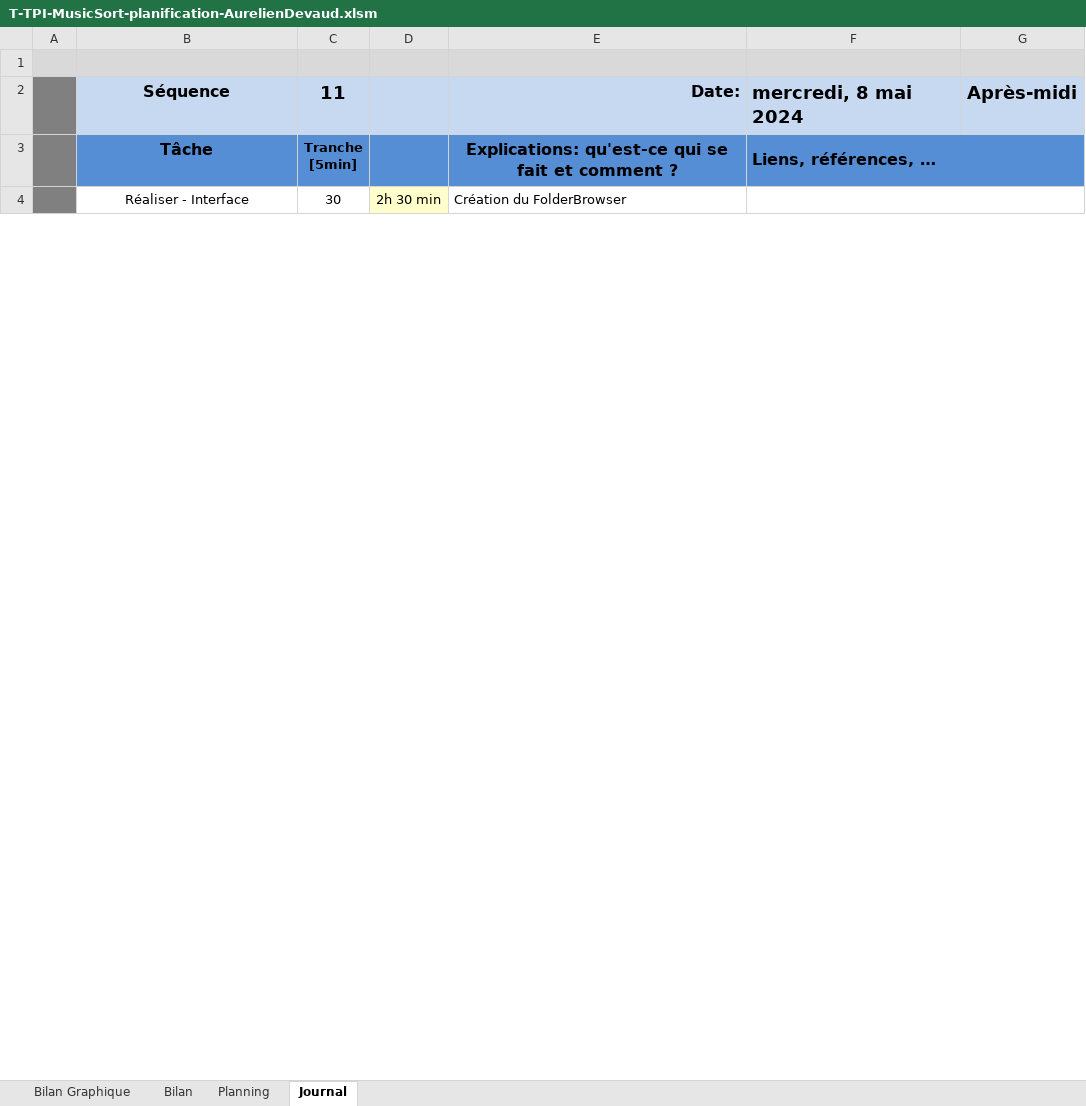
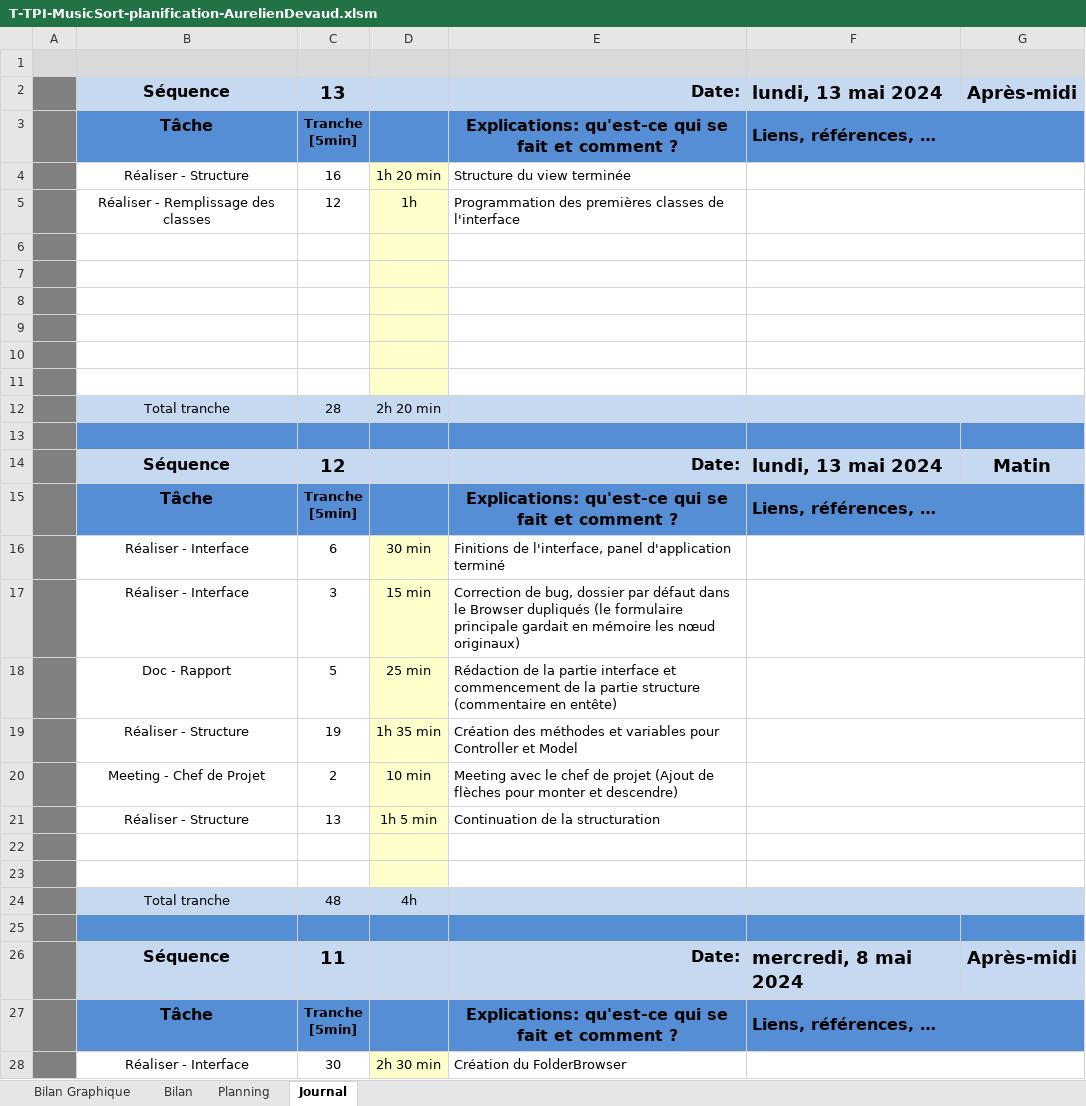
Before and after one commit to AureDeva/TPI-MusicSort, an Excel workbook: 03-Documentation/T-TPI-MusicSort-planification-AurelienDevaud.xlsm, sheet Journal, drawn as a sheet; only a part is shown; values as stored, in another font and other column widths than the file's, no borders; charts and pictures and conditional formats not drawn; 1 other sheet too large or unreadable and not compared; ↵ is a line break in a cell; the diff names each change by its address in the sheet, - before the commit and + after, or states it on an @@ line.

Commit message:
Structure faite, programmation commencée

```diff
--- a/03-Documentation/T-TPI-MusicSort-planification-AurelienDevaud.xlsm (sheet Journal)
+++ b/03-Documentation/T-TPI-MusicSort-planification-AurelienDevaud.xlsm (sheet Journal)
+row 2:  | Séquence | 13 |  | Date: | lundi, 13 mai 2024 | Après-midi
+row 3:  | Tâche | Tranche ↵ [5min] |  | Explications: qu'est-ce qui se fait et comment ? | Liens, références, …
+row 4:  | Réaliser - Structure | 16 | 1h 20 min | Structure du view terminée
+row 5:  | Réaliser - Remplissage des classes | 12 | 1h | Programmation des premières classes de l'interface
+row 6: (empty)
+row 7: (empty)
+row 8: (empty)
+row 9: (empty)
+row 10: (empty)
+row 11: (empty)
+row 12:  | Total tranche | 28 | 2h 20 min
+row 13: (empty)
+row 14:  | Séquence | 12 |  | Date: | lundi, 13 mai 2024 | Matin
+row 15:  | Tâche | Tranche ↵ [5min] |  | Explications: qu'est-ce qui se fait et comment ? | Liens, références, …
+row 16:  | Réaliser - Interface | 6 | 30 min | Finitions de l'interface, panel d'application terminé
+row 17:  | Réaliser - Interface | 3 | 15 min | Correction de bug, dossier par défaut dans le Browser dupliqués (le formulaire principale gardait en mémoire les nœud originaux)
+row 18:  | Doc - Rapport | 5 | 25 min | Rédaction de la partie interface et commencement de la partie structure (commentaire en entête)
+row 19:  | Réaliser - Structure | 19 | 1h 35 min | Création des méthodes et variables pour Controller et Model
+row 20:  | Meeting - Chef de Projet | 2 | 10 min | Meeting avec le chef de projet (Ajout de flèches pour monter et descendre)
+row 21:  | Réaliser - Structure | 13 | 1h 5 min | Continuation de la structuration
+row 22: (empty)
+row 23: (empty)
+row 24:  | Total tranche | 48 | 4h
+row 25: (empty)
```
Also changed, not shown: sheet Bilan Graphique, charts or pictures, 19 other files.
